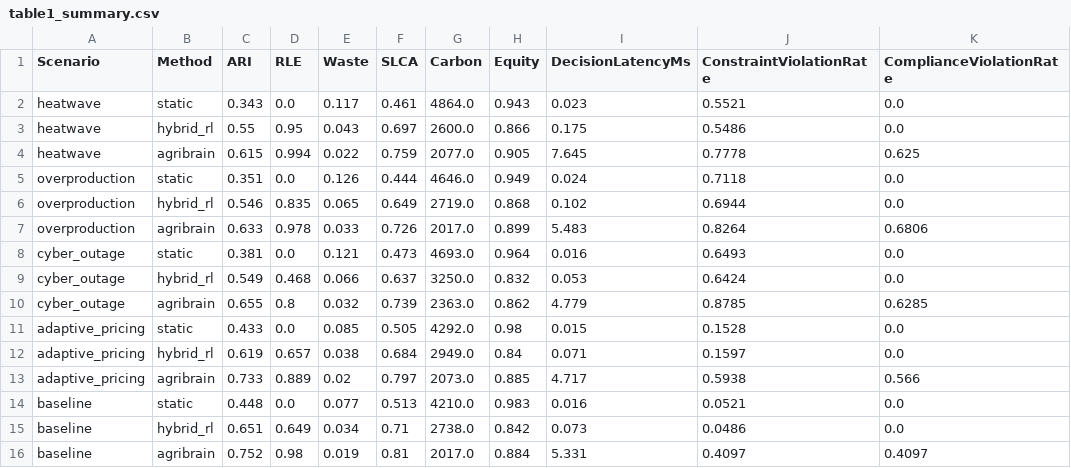
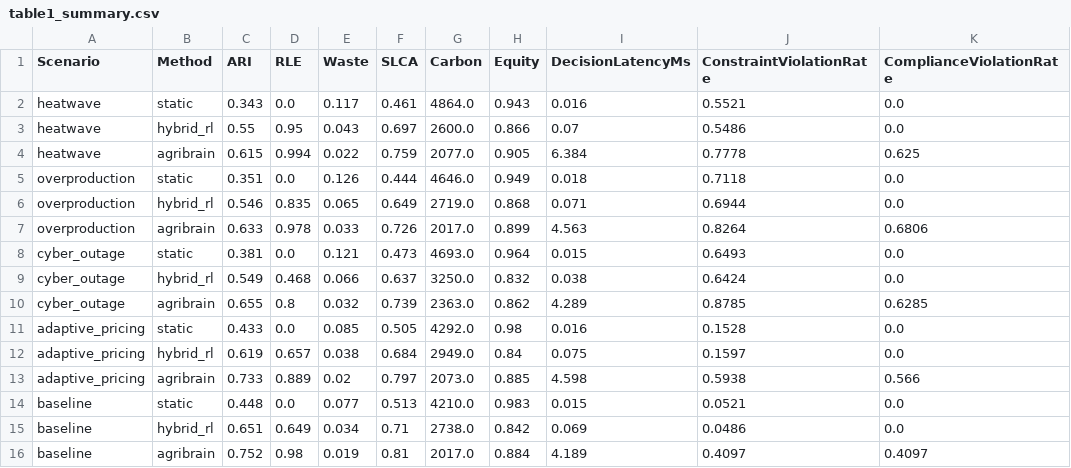
Before and after one commit to kprodigi/AGRI-BRAIN, a CSV file: mvp/simulation/results/table1_summary.csv, drawn as a sheet.

Commit message:
Update all figures from HPC with fixed bar order, error bars, and redesigns
All 10 figures regenerated with 7-source stochastic results:
fig3/fig4 bar subplots now have error bars, fig5d dual-axis waste scale,
fig7 AGRI-BRAIN last bar, fig8 carbon CI bars, fig9 grouped context
ablation, fig10 split panels with smart labels.

```diff
--- a/mvp/simulation/results/table1_summary.csv
+++ b/mvp/simulation/results/table1_summary.csv
@@ -1,16 +1,16 @@
 Scenario,Method,ARI,RLE,Waste,SLCA,Carbon,Equity,DecisionLatencyMs,ConstraintViolationRate,ComplianceViolationRate
-heatwave,static,0.343,0.0,0.117,0.461,4864.0,0.943,0.023,0.5521,0.0
-heatwave,hybrid_rl,0.55,0.95,0.043,0.697,2600.0,0.866,0.175,0.5486,0.0
-heatwave,agribrain,0.615,0.994,0.022,0.759,2077.0,0.905,7.645,0.7778,0.625
-overproduction,static,0.351,0.0,0.126,0.444,4646.0,0.949,0.024,0.7118,0.0
-overproduction,hybrid_rl,0.546,0.835,0.065,0.649,2719.0,0.868,0.102,0.6944,0.0
-overproduction,agribrain,0.633,0.978,0.033,0.726,2017.0,0.899,5.483,0.8264,0.6806
-cyber_outage,static,0.381,0.0,0.121,0.473,4693.0,0.964,0.016,0.6493,0.0
-cyber_outage,hybrid_rl,0.549,0.468,0.066,0.637,3250.0,0.832,0.053,0.6424,0.0
-cyber_outage,agribrain,0.655,0.8,0.032,0.739,2363.0,0.862,4.779,0.8785,0.6285
-adaptive_pricing,static,0.433,0.0,0.085,0.505,4292.0,0.98,0.015,0.1528,0.0
-adaptive_pricing,hybrid_rl,0.619,0.657,0.038,0.684,2949.0,0.84,0.071,0.1597,0.0
-adaptive_pricing,agribrain,0.733,0.889,0.02,0.797,2073.0,0.885,4.717,0.5938,0.566
-baseline,static,0.448,0.0,0.077,0.513,4210.0,0.983,0.016,0.0521,0.0
-baseline,hybrid_rl,0.651,0.649,0.034,0.71,2738.0,0.842,0.073,0.0486,0.0
-baseline,agribrain,0.752,0.98,0.019,0.81,2017.0,0.884,5.331,0.4097,0.4097
+heatwave,static,0.343,0.0,0.117,0.461,4864.0,0.943,0.016,0.5521,0.0
+heatwave,hybrid_rl,0.55,0.95,0.043,0.697,2600.0,0.866,0.07,0.5486,0.0
+heatwave,agribrain,0.615,0.994,0.022,0.759,2077.0,0.905,6.384,0.7778,0.625
+overproduction,static,0.351,0.0,0.126,0.444,4646.0,0.949,0.018,0.7118,0.0
+overproduction,hybrid_rl,0.546,0.835,0.065,0.649,2719.0,0.868,0.071,0.6944,0.0
+overproduction,agribrain,0.633,0.978,0.033,0.726,2017.0,0.899,4.563,0.8264,0.6806
+cyber_outage,static,0.381,0.0,0.121,0.473,4693.0,0.964,0.015,0.6493,0.0
+cyber_outage,hybrid_rl,0.549,0.468,0.066,0.637,3250.0,0.832,0.038,0.6424,0.0
+cyber_outage,agribrain,0.655,0.8,0.032,0.739,2363.0,0.862,4.289,0.8785,0.6285
+adaptive_pricing,static,0.433,0.0,0.085,0.505,4292.0,0.98,0.016,0.1528,0.0
+adaptive_pricing,hybrid_rl,0.619,0.657,0.038,0.684,2949.0,0.84,0.075,0.1597,0.0
+adaptive_pricing,agribrain,0.733,0.889,0.02,0.797,2073.0,0.885,4.598,0.5938,0.566
+baseline,static,0.448,0.0,0.077,0.513,4210.0,0.983,0.015,0.0521,0.0
+baseline,hybrid_rl,0.651,0.649,0.034,0.71,2738.0,0.842,0.069,0.0486,0.0
+baseline,agribrain,0.752,0.98,0.019,0.81,2017.0,0.884,4.189,0.4097,0.4097
```
Also changed, not shown: mvp/simulation/results/table2_ablation.csv, 16 other files.
